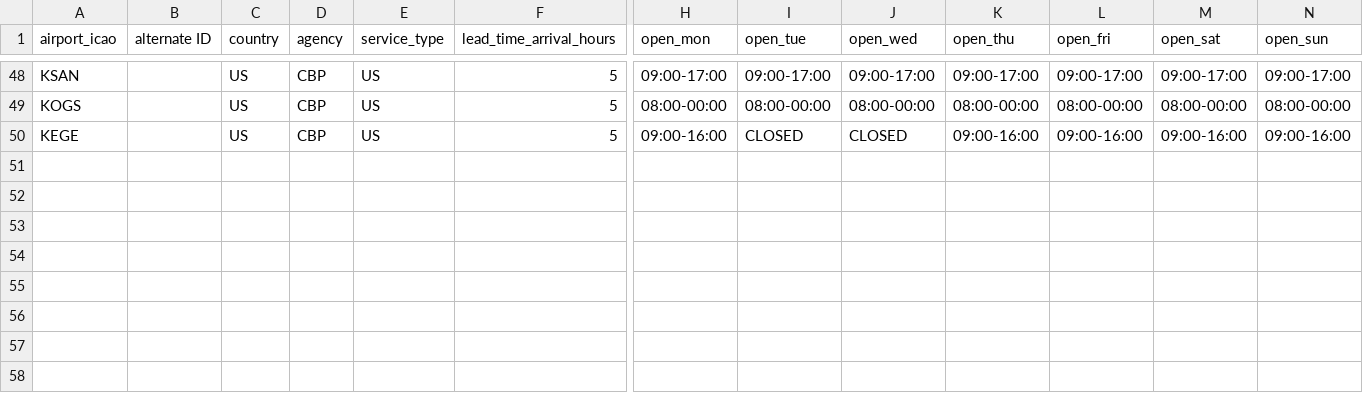
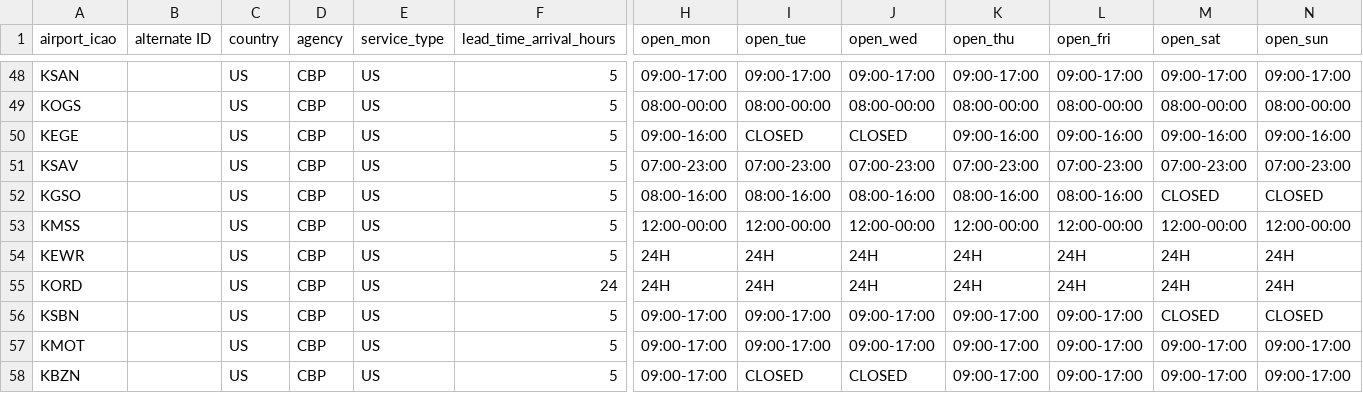
Before and after one commit to Captainmorgan37/AirSprint-Tools, a CSV file: customs_rules.csv, drawn as a sheet; only a part is shown, gaps mark what is left out; rows hold the shown columns only; the diff names each change by its address in the sheet, - before the commit and + after, or states it on an @@ line.

Commit message:
Update customs_rules.csv

```diff
--- a/customs_rules.csv
+++ b/customs_rules.csv
+row 51: KSAV |  | US | CBP | US | 5 | 07:00-23:00 | 07:00-23:00 | 07:00-23:00 | 07:00-23:00 | 07:00-23:00 | 07:00-23:00 | 07:00-23:00
+row 52: KGSO |  | US | CBP | US | 5 | 08:00-16:00 | 08:00-16:00 | 08:00-16:00 | 08:00-16:00 | 08:00-16:00 | CLOSED | CLOSED
+row 53: KMSS |  | US | CBP | US | 5 | 12:00-00:00 | 12:00-00:00 | 12:00-00:00 | 12:00-00:00 | 12:00-00:00 | 12:00-00:00 | 12:00-00:00
+row 54: KEWR |  | US | CBP | US | 5 | 24H | 24H | 24H | 24H | 24H | 24H | 24H
+row 55: KORD |  | US | CBP | US | 24 | 24H | 24H | 24H | 24H | 24H | 24H | 24H
+row 56: KSBN |  | US | CBP | US | 5 | 09:00-17:00 | 09:00-17:00 | 09:00-17:00 | 09:00-17:00 | 09:00-17:00 | CLOSED | CLOSED
+row 57: KMOT |  | US | CBP | US | 5 | 09:00-17:00 | 09:00-17:00 | 09:00-17:00 | 09:00-17:00 | 09:00-17:00 | 09:00-17:00 | 09:00-17:00
+row 58: KBZN |  | US | CBP | US | 5 | 09:00-17:00 | CLOSED | CLOSED | 09:00-17:00 | 09:00-17:00 | 09:00-17:00 | 09:00-17:00
```
